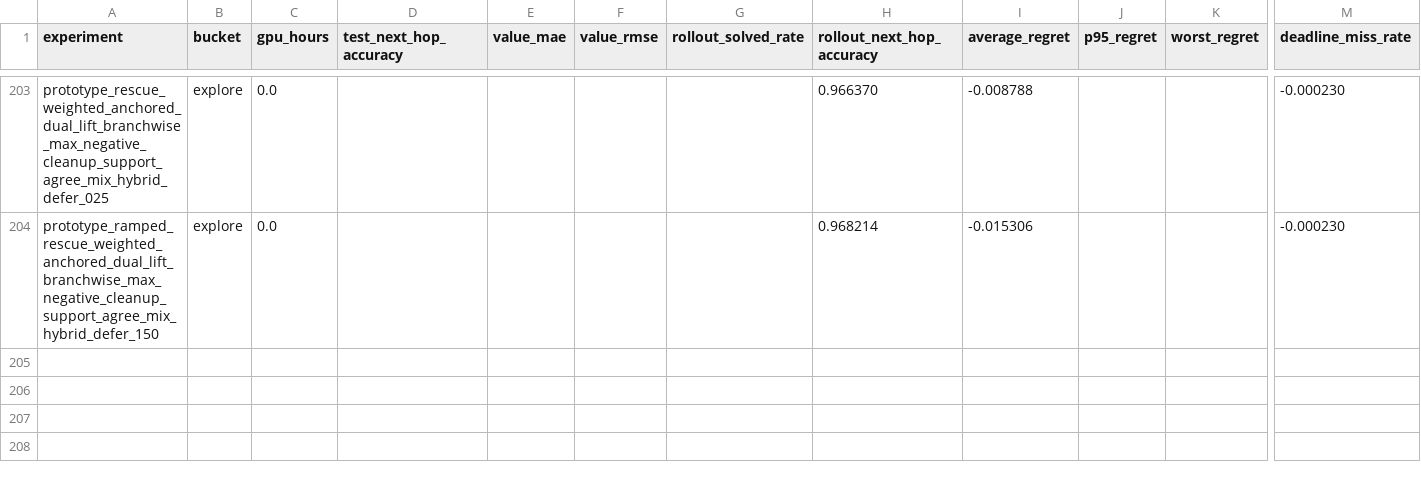
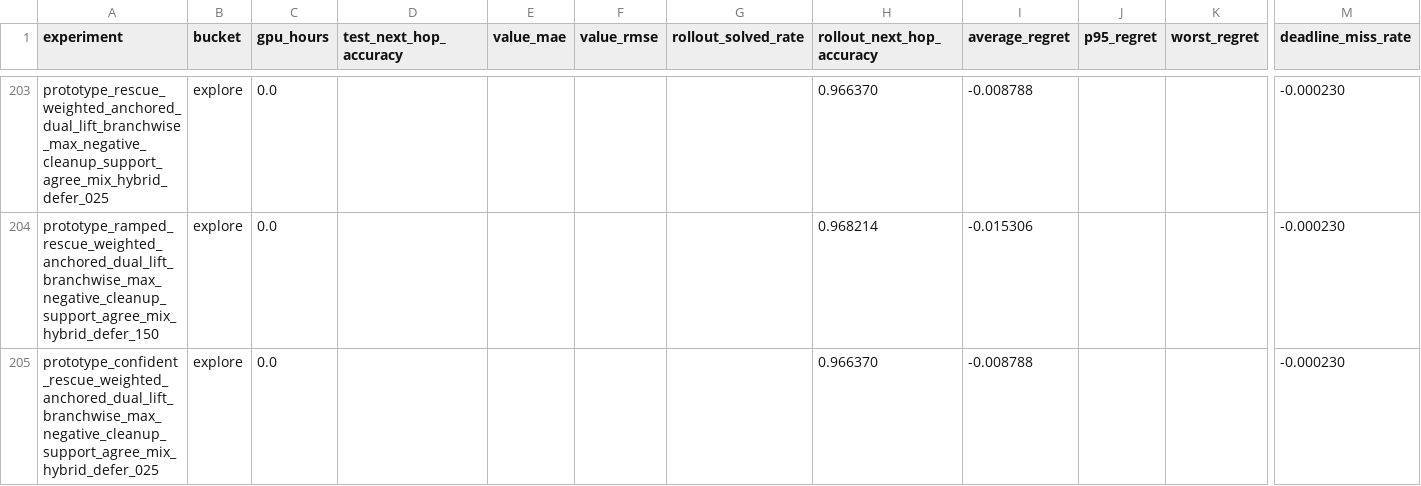
Before and after one commit to catid/gnn3, a CSV file: reports/plots/experiment_summary.csv, drawn as a sheet; only a part is shown, gaps mark what is left out; rows hold the shown columns only; the diff names each change by its address in the sheet, - before the commit and + after, or states it on an @@ line.

Commit message:
Add confident rescue-weighted anchored dual-lift experiment

```diff
--- a/reports/plots/experiment_summary.csv
+++ b/reports/plots/experiment_summary.csv
+row 205: prototype_confident_rescue_weighted_anchored_dual_lift_branchwise_max_negative_cleanup_support_agree_mix_hybrid_defer_025 | explore | 0.0 |  |  |  |  | 0.966370 | -0.008788 |  |  | -0.000230
```
Also changed, not shown: 7 other files.
